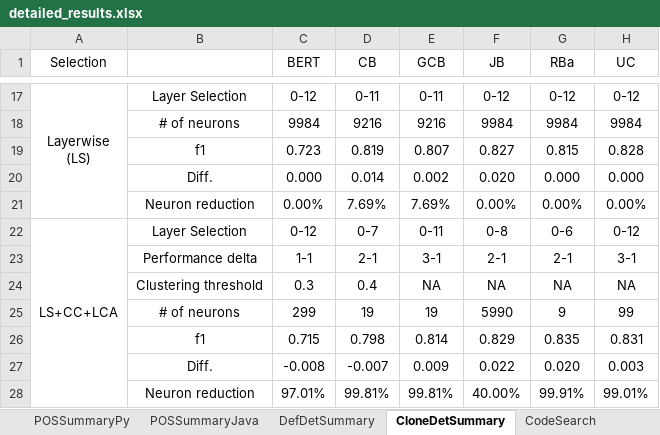
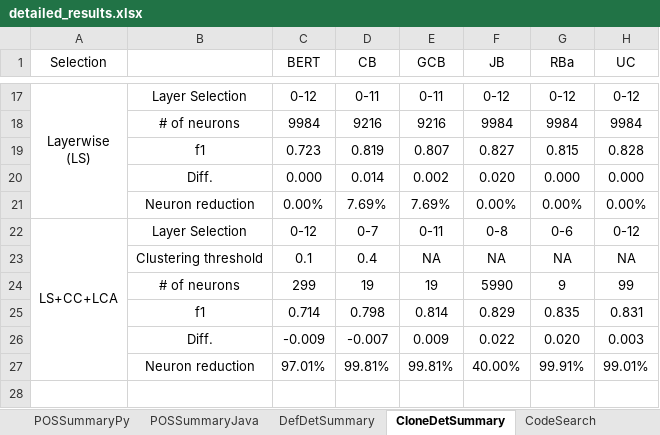
Before and after one commit to Superhzf/interpretability-of-source-code-transformers, an Excel workbook: POS Code/Experiments/attachments/detailed_results.xlsx, sheet CloneDetSummary, drawn as a sheet; only a part is shown, gaps mark what is left out; values as stored, in another font and other column widths than the file's, no borders; removed rows and columns are numbered as before the commit, all else as after; the diff names each change by its address in the sheet, - before the commit and + after, or states it on an @@ line.

```diff
--- a/POS Code/Experiments/attachments/detailed_results.xlsx (sheet CloneDetSummary)
+++ b/POS Code/Experiments/attachments/detailed_results.xlsx (sheet CloneDetSummary)
-row 23:  | Performance delta | 1-1 | 2-1 | 3-1 | 2-1 | 2-1 | 3-1
-C23 (BERT): 0.3
+C23 (BERT): 0.1
-C25 (BERT): 0.715
+C25 (BERT): 0.714
-C26 (BERT): -0.008
+C26 (BERT): -0.009
```
Also changed, not shown: sheet CodeSearch, sheet DefDetSummary, formulas that keep their value.
